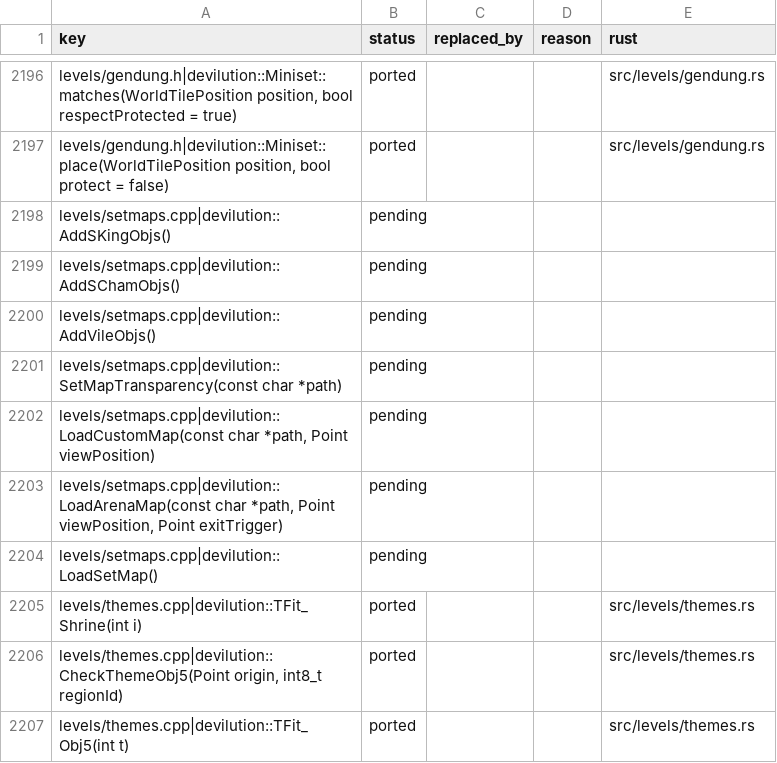
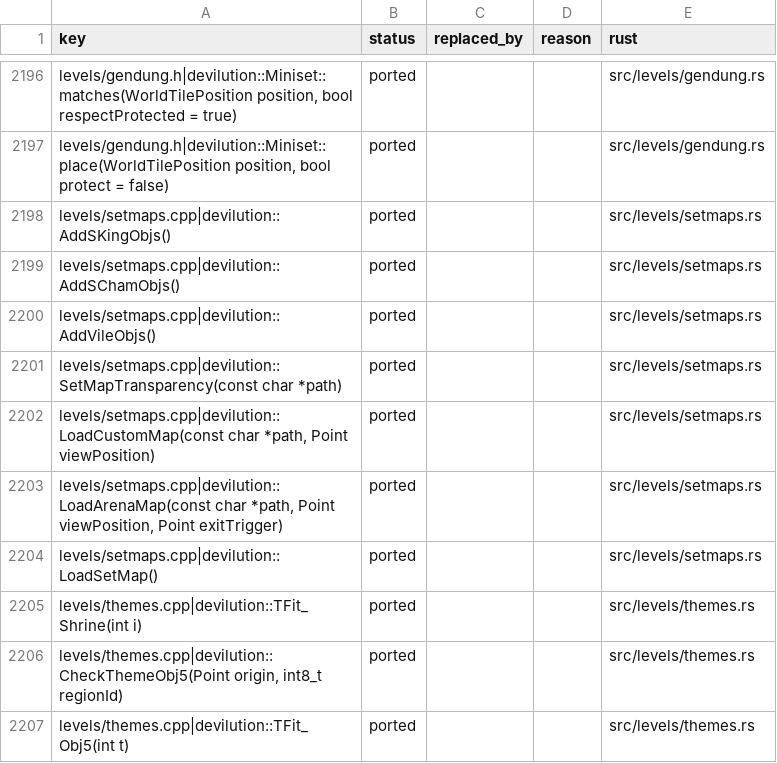
Before and after one commit to ITSTDMCC/Diablo-1-Revibed, a CSV file: port/manifest.csv, drawn as a sheet; only a part is shown, gaps mark what is left out; the diff names each change by its address in the sheet, - before the commit and + after, or states it on an @@ line.

```diff
--- a/port/manifest.csv
+++ b/port/manifest.csv
-B2198:B2204 (status): pending
+B2198:B2204 (status): ported
-E2198:E2204 (rust): (empty)
+E2198:E2204 (rust): src/levels/setmaps.rs
```
Also changed, not shown: 6 other files.
